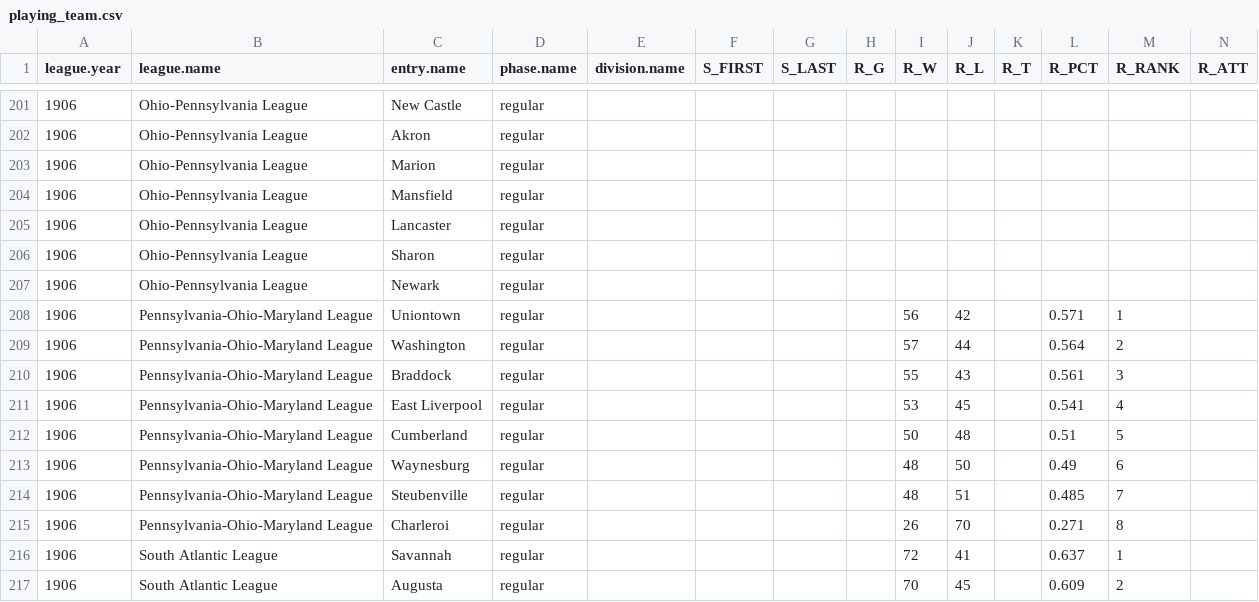
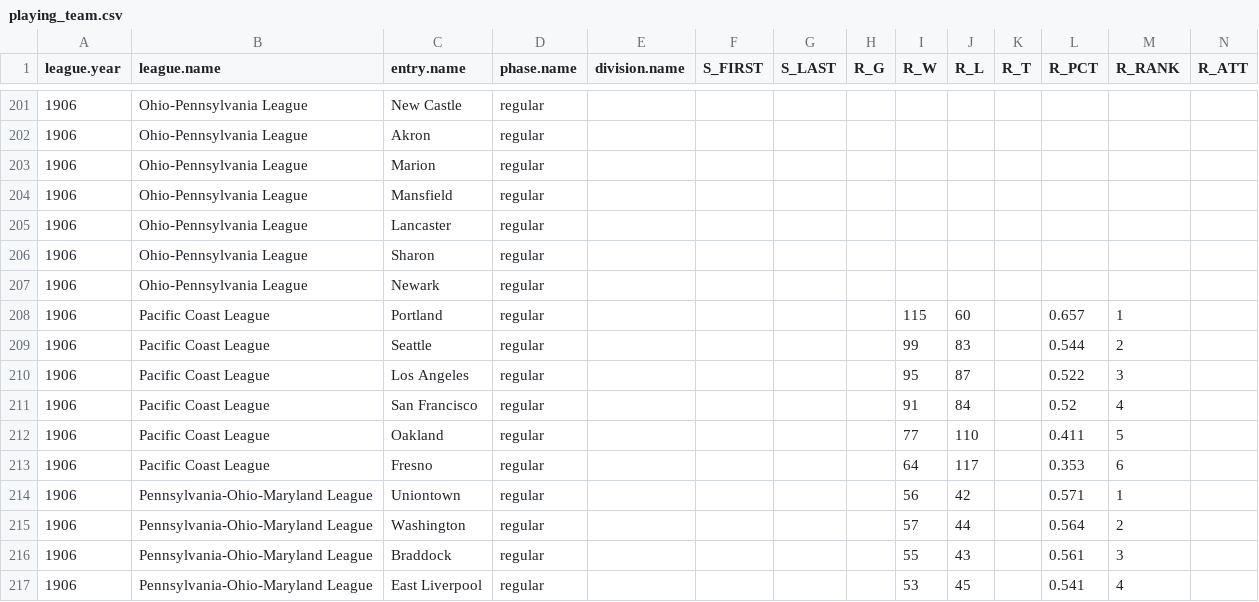
Before and after one commit to doc22940/minoraverages, a CSV file: processed/1907Reach/playing_team.csv, drawn as a sheet; only a part is shown, gaps mark what is left out; the shorter side is filled out with more unchanged rows; rows hold the shown columns only; the diff names each change by its address in the sheet, - before the commit and + after, or states it on an @@ line.

Commit message:
Added 1906 Pacific Coast League from 1907 Reach Guide.

```diff
--- a/processed/1907Reach/playing_team.csv
+++ b/processed/1907Reach/playing_team.csv
+row 208: 1906 | Pacific Coast League | Portland | regular |  |  |  |  | 115 | 60 |  | 0.657 | 1
+row 209: 1906 | Pacific Coast League | Seattle | regular |  |  |  |  | 99 | 83 |  | 0.544 | 2
+row 210: 1906 | Pacific Coast League | Los Angeles | regular |  |  |  |  | 95 | 87 |  | 0.522 | 3
+row 211: 1906 | Pacific Coast League | San Francisco | regular |  |  |  |  | 91 | 84 |  | 0.52 | 4
+row 212: 1906 | Pacific Coast League | Oakland | regular |  |  |  |  | 77 | 110 |  | 0.411 | 5
+row 213: 1906 | Pacific Coast League | Fresno | regular |  |  |  |  | 64 | 117 |  | 0.353 | 6
```
Also changed, not shown: 2 other files.
